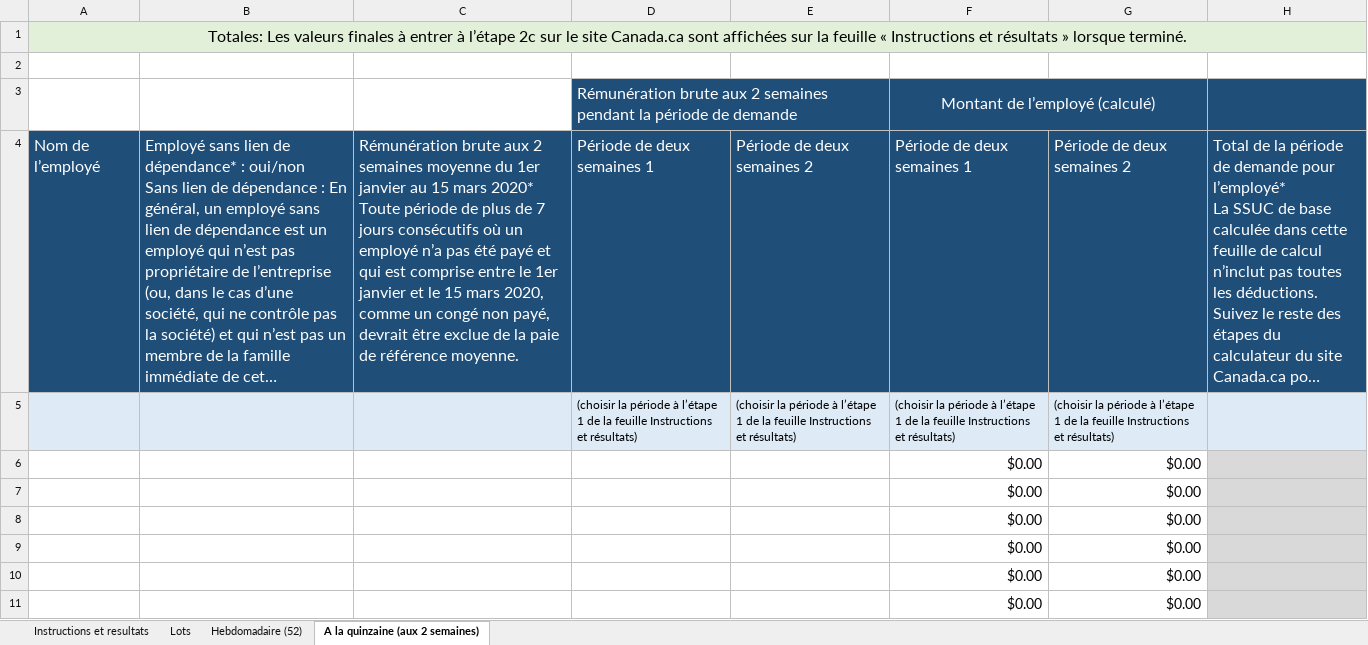
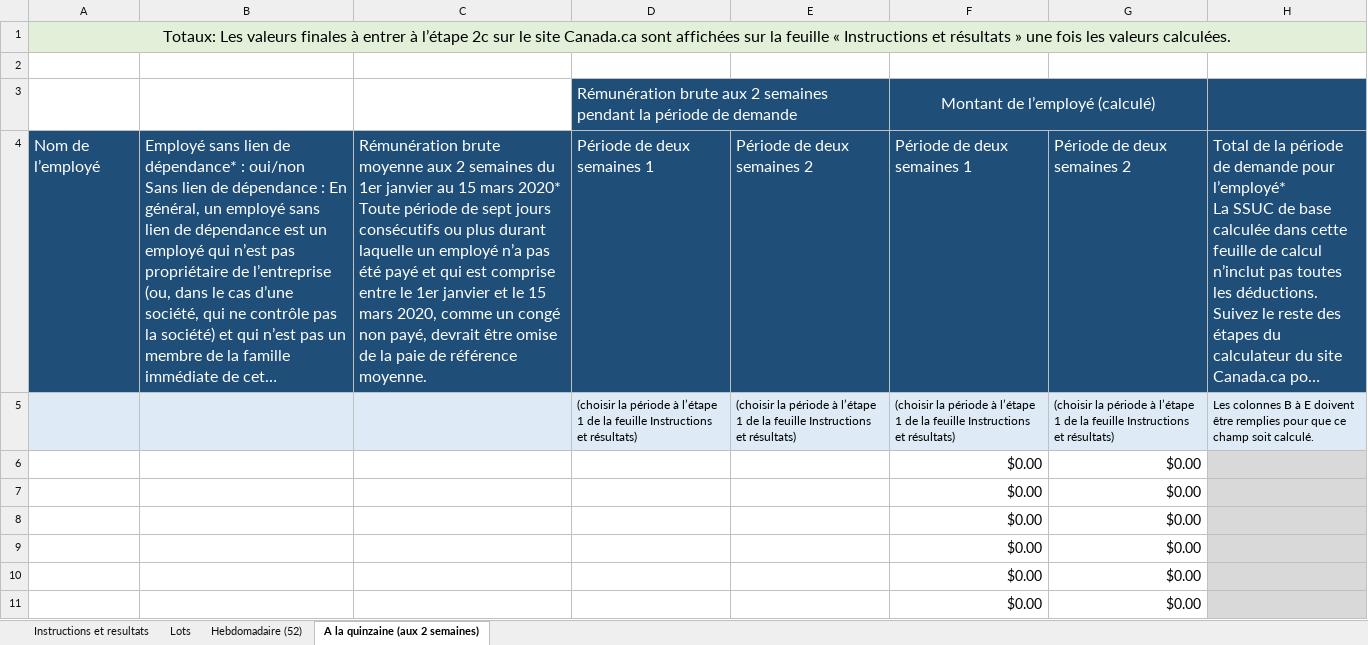
Before and after one commit to gc-proto/wayfinding-orientation, an Excel workbook: proto/wage-subsidy/calculation-ssuc.xlsx, sheet A la quinzaine (aux 2 semaines), drawn as a sheet; only a part is shown; long unchanged cells end in …; values as stored, in another font and other column widths than the file's, no borders; ↵ is a line break in a cell; the diff names each change by its address in the sheet, - before the commit and + after, or states it on an @@ line.

```diff
--- a/proto/wage-subsidy/calculation-ssuc.xlsx (sheet A la quinzaine (aux 2 semaines))
+++ b/proto/wage-subsidy/calculation-ssuc.xlsx (sheet A la quinzaine (aux 2 semaines))
-A1: Totales: Les valeurs finales à entrer à l’étape 2c sur le site Canada.ca sont affichées sur la feuille « Instructions et résultats » lorsque terminé.
+A1: Totaux: Les valeurs finales à entrer à l’étape 2c sur le site Canada.ca sont affichées sur la feuille « Instructions et résultats » une fois les valeurs calculées.
-C4: Rémunération brute aux 2 semaines moyenne du 1er janvier au 15 mars 2020* ↵ Toute période de plus de 7 jours consécutifs où un employé n’a pas été payé et qui est comprise entre le 1er janvier et le 15 mars 2020, comme un congé non payé, devrait être exclue de la…
+C4: Rémunération brute moyenne aux 2 semaines du 1er janvier au 15 mars 2020* ↵ Toute période de sept jours consécutifs ou plus durant laquelle un employé n’a pas été payé et qui est comprise entre le 1er janvier et le 15 mars 2020, comme un congé non payé, devrait être omise de la…
-H5: (empty)
+H5: Les colonnes B à E doivent être remplies pour que ce champ soit calculé.
```
Also changed, not shown: sheet Lots, sheet Instructions et resultats, sheet Hebdomadaire (52), formulas that keep their value, proto/wage-subsidy/cews-calculation.xlsx.
